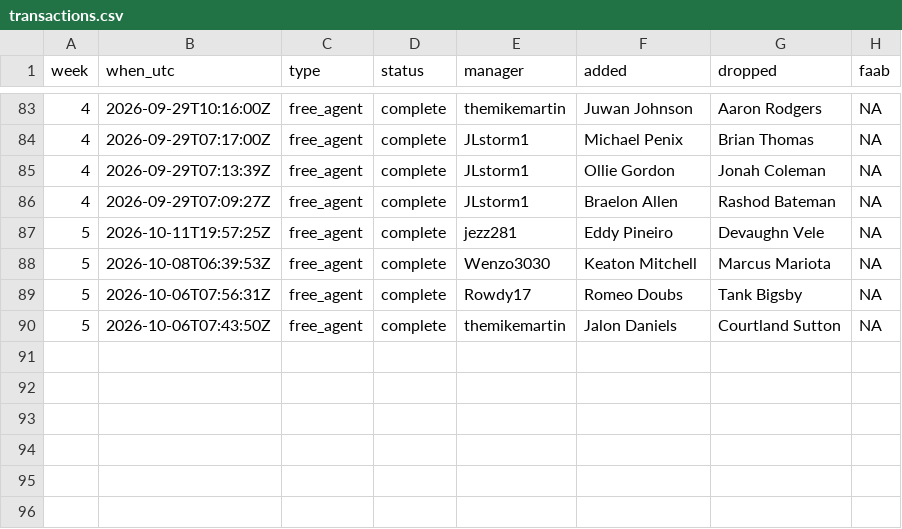
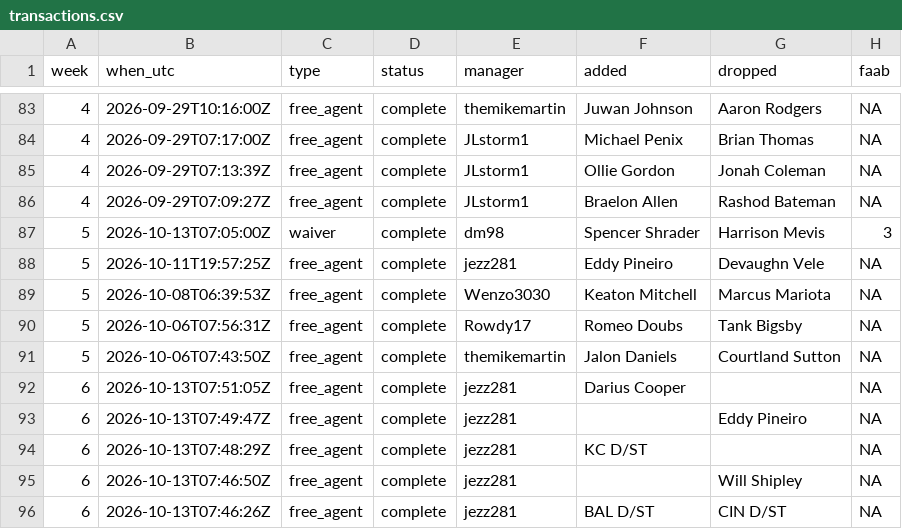
Before and after one commit to mikemartin/fantasy-football-auction-optimizer, a CSV file: data/league/transactions.csv, drawn as a sheet; only a part is shown, gaps mark what is left out; the diff names each change by its address in the sheet, - before the commit and + after, or states it on an @@ line.

```diff
--- a/data/league/transactions.csv
+++ b/data/league/transactions.csv
+row 87: 5 | 2026-10-13T07:05:00Z | waiver | complete | dm98 | Spencer Shrader | Harrison Mevis | 3
+row 92: 6 | 2026-10-13T07:51:05Z | free_agent | complete | jezz281 | Darius Cooper |  | NA
+row 93: 6 | 2026-10-13T07:49:47Z | free_agent | complete | jezz281 |  | Eddy Pineiro | NA
+row 94: 6 | 2026-10-13T07:48:29Z | free_agent | complete | jezz281 | KC D/ST |  | NA
+row 95: 6 | 2026-10-13T07:46:50Z | free_agent | complete | jezz281 |  | Will Shipley | NA
+row 96: 6 | 2026-10-13T07:46:26Z | free_agent | complete | jezz281 | BAL D/ST | CIN D/ST | NA
```
Also changed, not shown: data/league/free_agents.csv, data/league/managers.csv, 5 other files.
